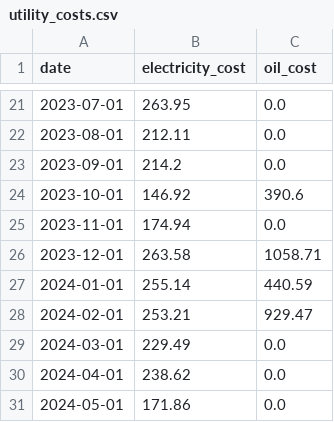
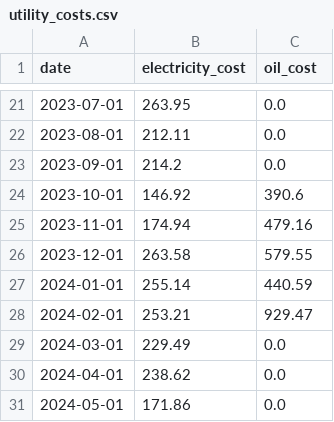
Before and after one commit to shamshirz/thaw, a CSV file: data/processed/utility_costs.csv (was data/utility_costs.csv), drawn as a sheet; only a part is shown, gaps mark what is left out.

```diff
--- a/data/utility_costs.csv
+++ b/data/processed/utility_costs.csv
@@ -24,4 +24,4 @@ date,electricity_cost,oil_cost
 2023-10-01,146.92,390.6
-2023-11-01,174.94,0.0
-2023-12-01,263.58,1058.71
+2023-11-01,174.94,479.16
+2023-12-01,263.58,579.55
 2024-01-01,255.14,440.59
```
Also changed, not shown: 19 other files.
